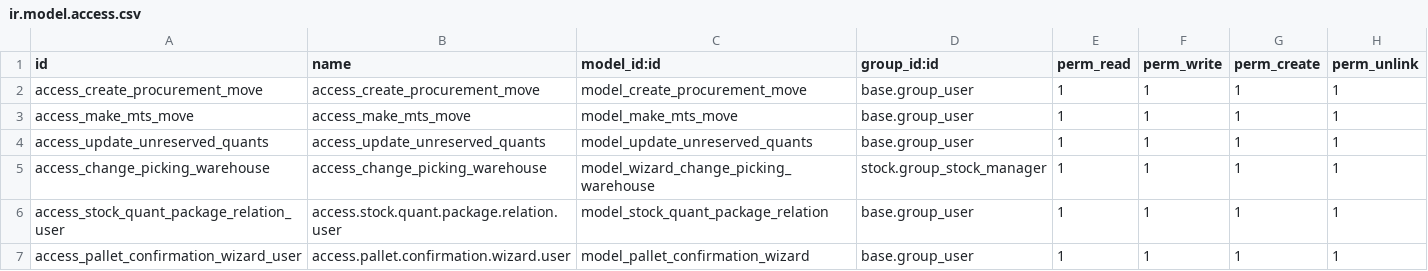
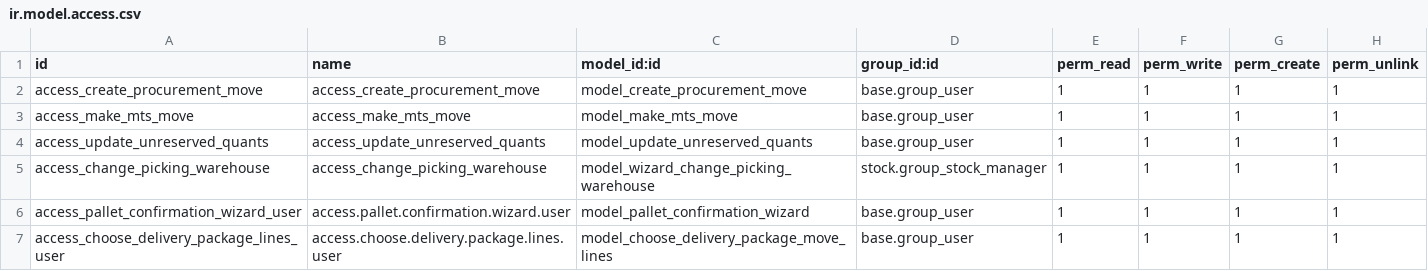
Before and after one commit to altinkaya-opensource/odoo-addons, a CSV file: altinkaya_stock/security/ir.model.access.csv, drawn as a sheet.

Commit message:
[REF] altinkaya_stock: delivery packaging

```diff
--- a/altinkaya_stock/security/ir.model.access.csv
+++ b/altinkaya_stock/security/ir.model.access.csv
@@ -5,3 +5,3 @@ access_update_unreserved_quants,access_update_unreserved_quants,model_update_unr
 access_change_picking_warehouse,access_change_picking_warehouse,model_wizard_change_picking_warehouse,stock.group_stock_manager,1,1,1,1
-access_stock_quant_package_relation_user,access.stock.quant.package.relation.user,model_stock_quant_package_relation,base.group_user,1,1,1,1
 access_pallet_confirmation_wizard_user,access.pallet.confirmation.wizard.user,model_pallet_confirmation_wizard,base.group_user,1,1,1,1
+access_choose_delivery_package_lines_user,access.choose.delivery.package.lines.user,model_choose_delivery_package_move_lines,base.group_user,1,1,1,1
```
Also changed, not shown: 13 other files.
